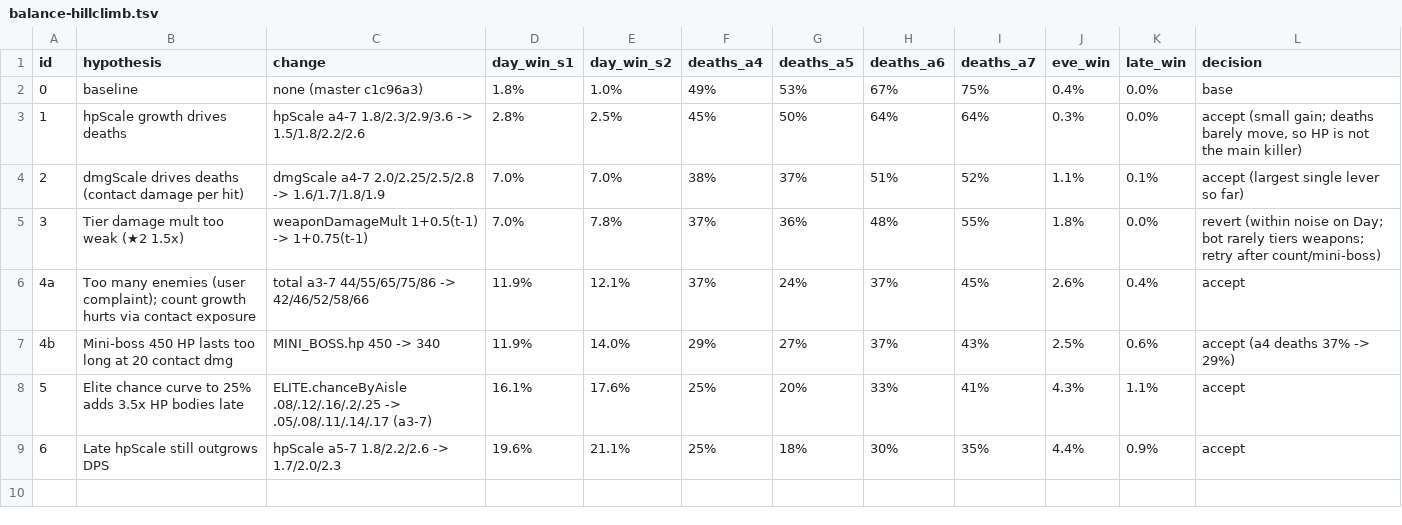
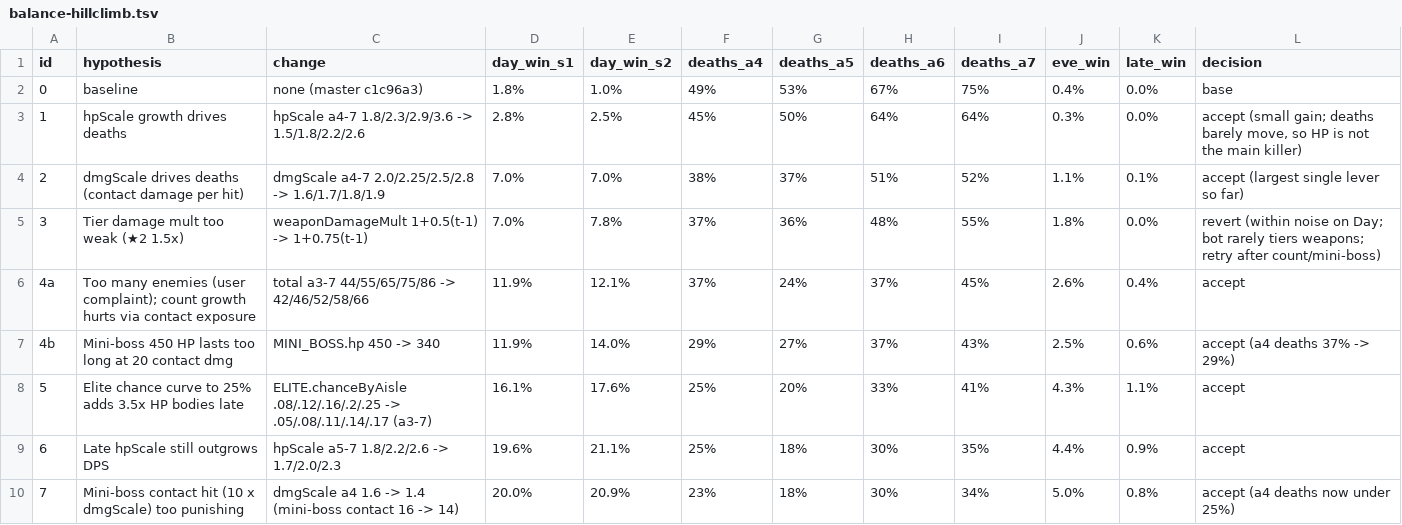
Before and after one commit to scholzdev/goblin_grocery, a TSV file: docs/balance-hillclimb.tsv, drawn as a sheet.

```diff
--- a/docs/balance-hillclimb.tsv
+++ b/docs/balance-hillclimb.tsv
@@ -9 +9,2 @@ id	hypothesis	change	day_win_s1	day_win_s2	deaths_a4	deaths_a5	deaths_a6	deaths_
 6	Late hpScale still outgrows DPS	hpScale a5-7 1.8/2.2/2.6 -> 1.7/2.0/2.3	19.6%	21.1%	25%	18%	30%	35%	4.4%	0.9%	accept
+7	Mini-boss contact hit (10 x dmgScale) too punishing	dmgScale a4 1.6 -> 1.4 (mini-boss contact 16 -> 14)	20.0%	20.9%	23%	18%	30%	34%	5.0%	0.8%	accept (a4 deaths now under 25%)
```
Also changed, not shown: 1 other file.
